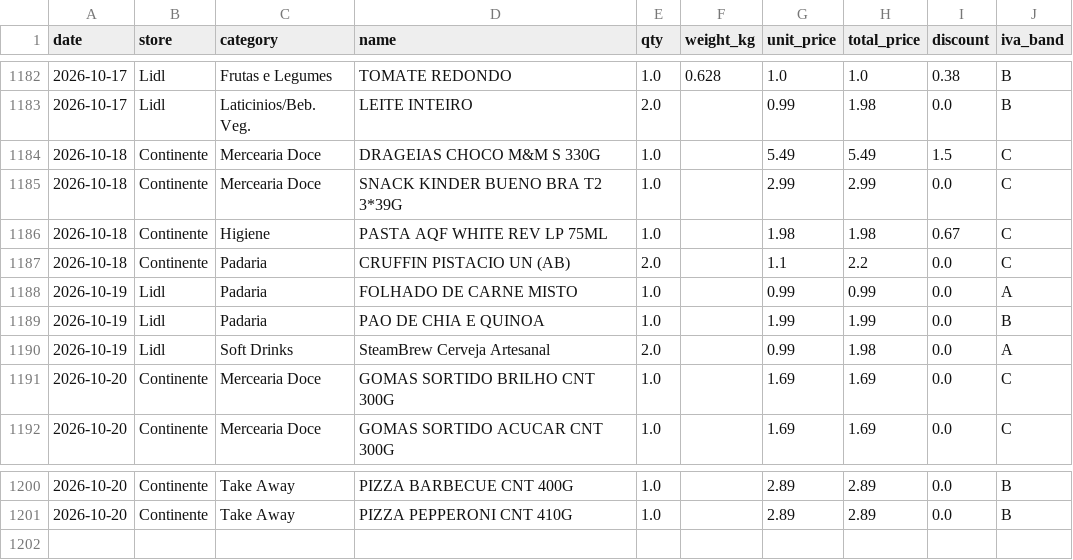
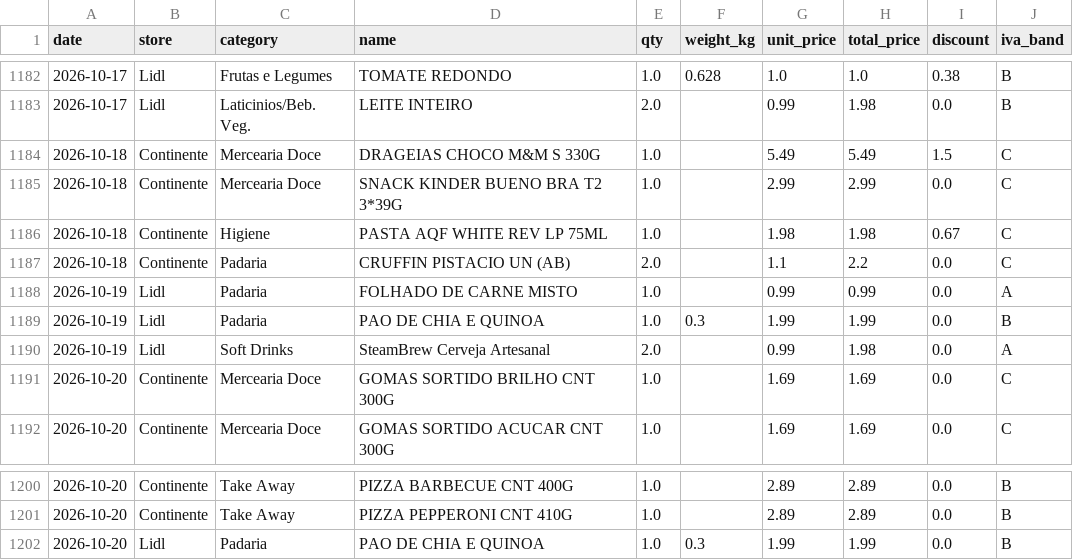
Before and after one commit to vopros21/grocery-planner, a CSV file: data/items.csv, drawn as a sheet; only a part is shown, gaps mark what is left out.

Commit message:
Add category overrides and fix pao de chia weight
- Add 13 category overrides for recent items
- Set weight_kg to 0.3 for PAO DE CHIA E QUINOA
- Add missing 2026-10-20 Lidl entry for PAO DE CHIA E QUINOA

```diff
--- a/data/items.csv
+++ b/data/items.csv
@@ -1188,3 +1188,3 @@ date,store,category,name,qty,weight_kg,unit_price,total_price,discount,iva_band
 2026-10-19,Lidl,Padaria,FOLHADO DE CARNE MISTO,1.0,,0.99,0.99,0.0,A
-2026-10-19,Lidl,Padaria,PAO DE CHIA E QUINOA,1.0,,1.99,1.99,0.0,B
+2026-10-19,Lidl,Padaria,PAO DE CHIA E QUINOA,1.0,0.3,1.99,1.99,0.0,B
 2026-10-19,Lidl,Soft Drinks,SteamBrew Cerveja Artesanal,2.0,,0.99,1.98,0.0,A
@@ -1201 +1201,2 @@ date,store,category,name,qty,weight_kg,unit_price,total_price,discount,iva_band
 2026-10-20,Continente,Take Away,PIZZA PEPPERONI CNT 410G,1.0,,2.89,2.89,0.0,B
+2026-10-20,Lidl,Padaria,PAO DE CHIA E QUINOA,1.0,0.3,1.99,1.99,0.0,B
```
Also changed, not shown: 1 other file.
